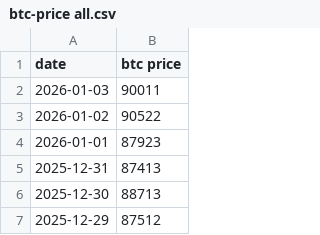
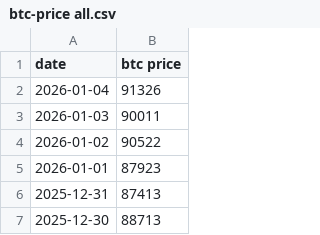
Before and after one commit to lovexw/ahr-dca, a CSV file: btc-price all.csv, drawn as a sheet; only a part is shown; the shorter side is filled out with more unchanged rows; the diff names each change by its address in the sheet, - before the commit and + after, or states it on an @@ line.

```diff
--- a/btc-price all.csv
+++ b/btc-price all.csv
+row 2: 2026-01-04 | 91326
```
Also changed, not shown: 2 other files.
